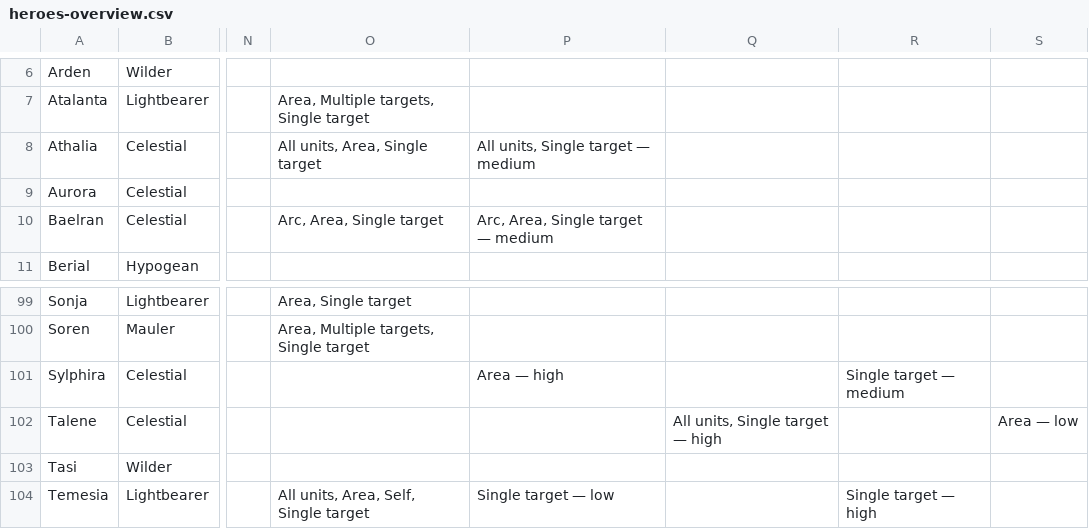
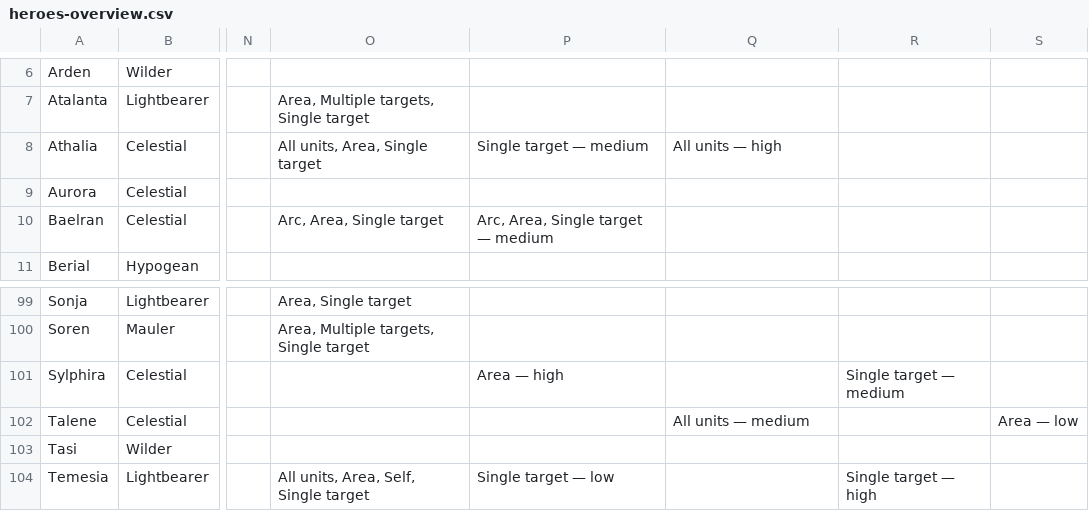
Before and after one commit to arnecls/afjk-characters, a CSV file: heroes-overview.csv, drawn as a sheet; only a part is shown, gaps mark what is left out; the diff names each change by its address in the sheet, - before the commit and + after, or states it on an @@ line.

Commit message:
Update heroes overview and data files with adjustments to damage types and hero abilities
- Refined damage type entries for Athalia and Talene, ensuring clarity in their attack capabilities.
- Adjusted HP loss metrics and true damage descriptions for several heroes to enhance consistency.
- Improved hero synergy data to reflect updated damage interactions and beneficiary relationships.

```diff
--- a/heroes-overview.csv
+++ b/heroes-overview.csv
-P8: All units, Single target — medium
+P8: Single target — medium
-Q8: (empty)
+Q8: All units — high
-Q102: All units, Single target — high
+Q102: All units — medium
```
Also changed, not shown: site/data/heroes-overview.csv, 6 other files.
